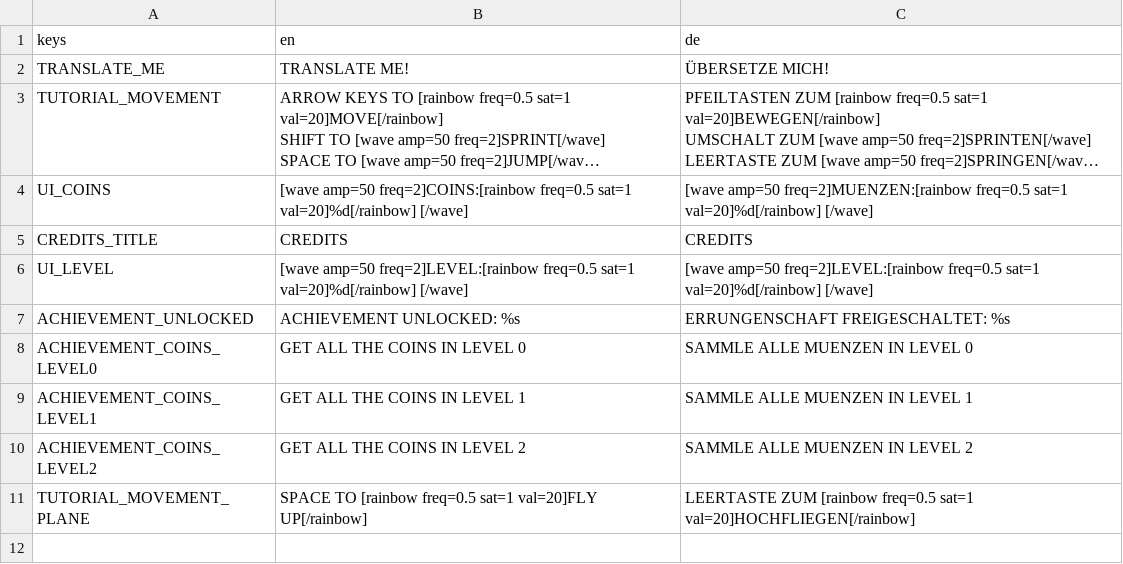
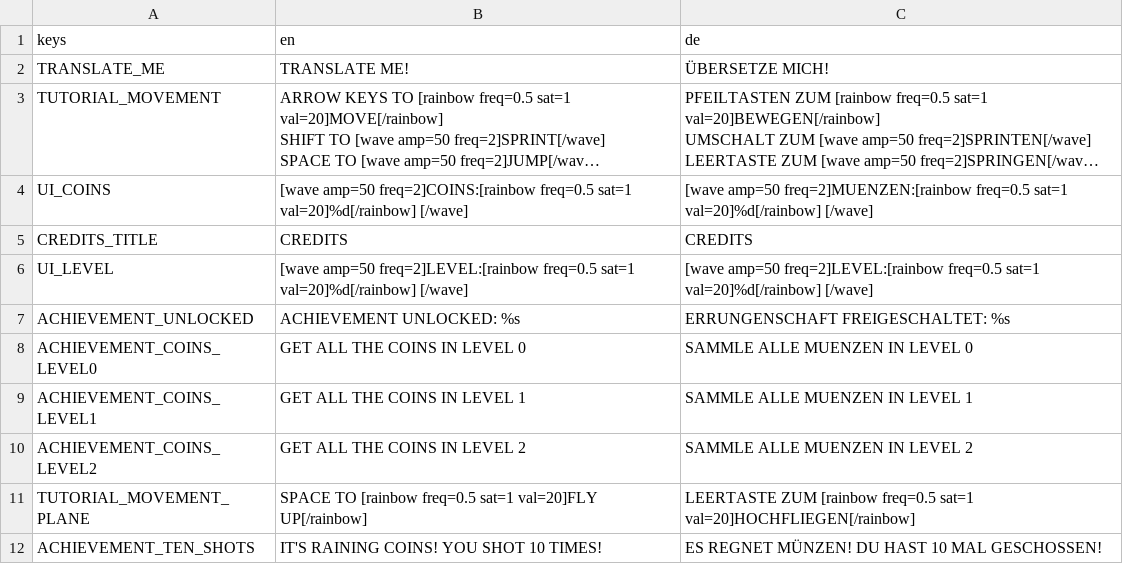
Before and after one commit to a-little-org-called-mario/a-little-game-called-mario, a CSV file: localization/loca.csv, drawn as a sheet; long unchanged cells end in …; the diff names each change by its address in the sheet, - before the commit and + after, or states it on an @@ line.

Commit message:
Add an achievement for shooting ten times
This also adds a new signal to the event bus: "shot". It is emitted when
the player shoots a coin.

```diff
--- a/localization/loca.csv
+++ b/localization/loca.csv
+row 12: ACHIEVEMENT_TEN_SHOTS | IT'S RAINING COINS! YOU SHOT 10 TIMES! | ES REGNET MÜNZEN! DU HAST 10 MAL GESCHOSSEN!
```
Also changed, not shown: 6 other files.
